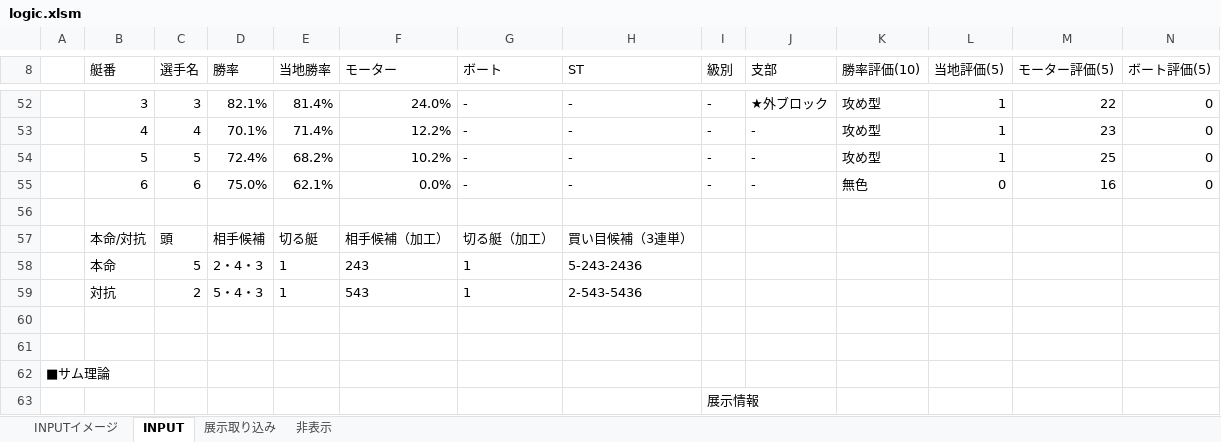
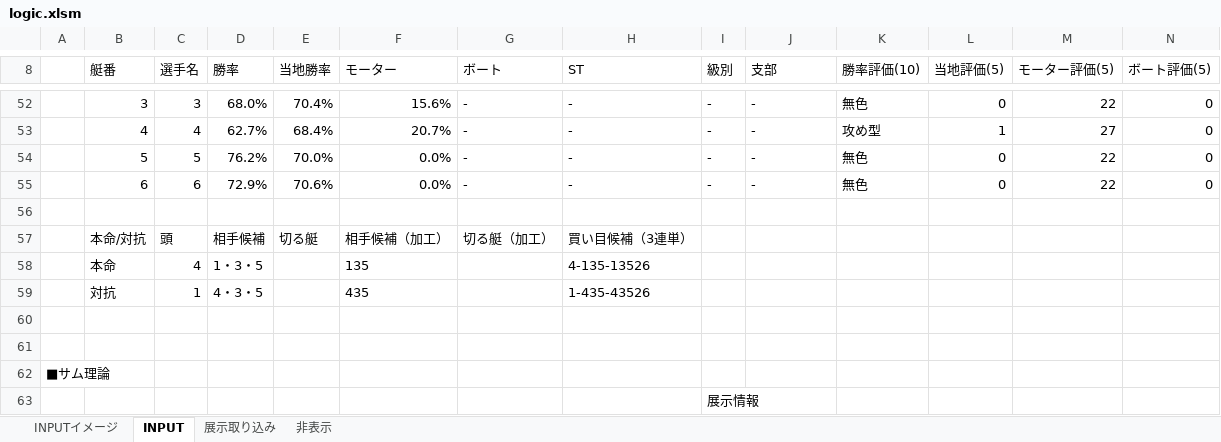
Before and after one commit to miyase428/BoatRaceLogic, an Excel workbook: sample/logic.xlsm, sheet INPUT, drawn as a sheet; only a part is shown, gaps mark what is left out; values as stored, in another font and other column widths than the file's, no borders; charts and pictures not drawn; removed rows and columns are numbered as before the commit, all else as after; rows hold the shown columns only; the diff covers the shown part only; the diff names each change by its address in the sheet, - before the commit and + after, or states it on an @@ line.

```diff
--- a/sample/logic.xlsm (sheet INPUT)
+++ b/sample/logic.xlsm (sheet INPUT)
-D52 (勝率): 82.1%
+D52 (勝率): 68.0%
-E52 (当地勝率): 81.4%
+E52 (当地勝率): 70.4%
-F52 (モーター): 24.0%
+F52 (モーター): 15.6%
-J52 (支部): ★外ブロック
+J52 (支部): -
-K52 (勝率評価(10)): 攻め型
+K52 (勝率評価(10)): 無色
-L52 (当地評価(5)): 1
+L52 (当地評価(5)): 0
-D53 (勝率): 70.1%
+D53 (勝率): 62.7%
-E53 (当地勝率): 71.4%
+E53 (当地勝率): 68.4%
-F53 (モーター): 12.2%
+F53 (モーター): 20.7%
-M53 (モーター評価(5)): 23
+M53 (モーター評価(5)): 27
-D54 (勝率): 72.4%
+D54 (勝率): 76.2%
-E54 (当地勝率): 68.2%
+E54 (当地勝率): 70.0%
-F54 (モーター): 10.2%
+F54 (モーター): 0.0%
-K54 (勝率評価(10)): 攻め型
+K54 (勝率評価(10)): 無色
-L54 (当地評価(5)): 1
+L54 (当地評価(5)): 0
-M54 (モーター評価(5)): 25
+M54 (モーター評価(5)): 22
-D55 (勝率): 75.0%
+D55 (勝率): 72.9%
-E55 (当地勝率): 62.1%
+E55 (当地勝率): 70.6%
-M55 (モーター評価(5)): 16
+M55 (モーター評価(5)): 22
-row 58:  | 本命 | 5 | 2・4・3 | 1 | 243 | 1 | 5-243-2436
-row 59:  | 対抗 | 2 | 5・4・3 | 1 | 543 | 1 | 2-543-5436
+row 58:  | 本命 | 4 | 1・3・5 |  | 135 |  | 4-135-13526
+row 59:  | 対抗 | 1 | 4・3・5 |  | 435 |  | 1-435-43526
```
Also changed, not shown: 19 added rows, 19 removed rows and 49 edited cells elsewhere in this sheet, sheet 展示取り込み.
